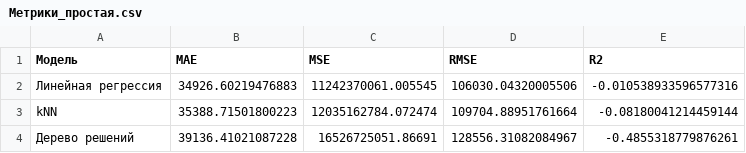
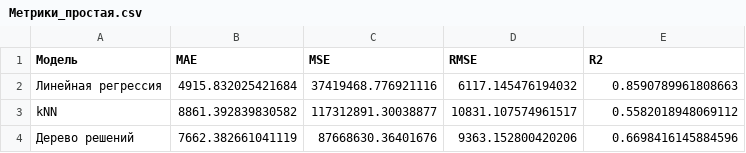
Before and after one commit to Mishgan06/Labs_5sem, a CSV file: data_analysis_lab3_var13/Метрики_простая.csv, drawn as a sheet.

```diff
--- a/data_analysis_lab3_var13/Метрики_простая.csv
+++ b/data_analysis_lab3_var13/Метрики_простая.csv
@@ -1,4 +1,4 @@
 Модель,MAE,MSE,RMSE,R2
-Линейная регрессия,34926.60219476883,11242370061.005545,106030.04320005506,-0.010538933596577316
-kNN,35388.71501800223,12035162784.072474,109704.88951761664,-0.08180041214459144
-Дерево решений,39136.41021087228,16526725051.86691,128556.31082084967,-0.4855318779876261
+Линейная регрессия,4915.832025421684,37419468.776921116,6117.145476194032,0.8590789961808663
+kNN,8861.392839830582,117312891.30038877,10831.107574961517,0.5582018948069112
+Дерево решений,7662.382661041119,87668630.36401676,9363.152800420206,0.6698416145884596
```
Also changed, not shown: 7 other files.
